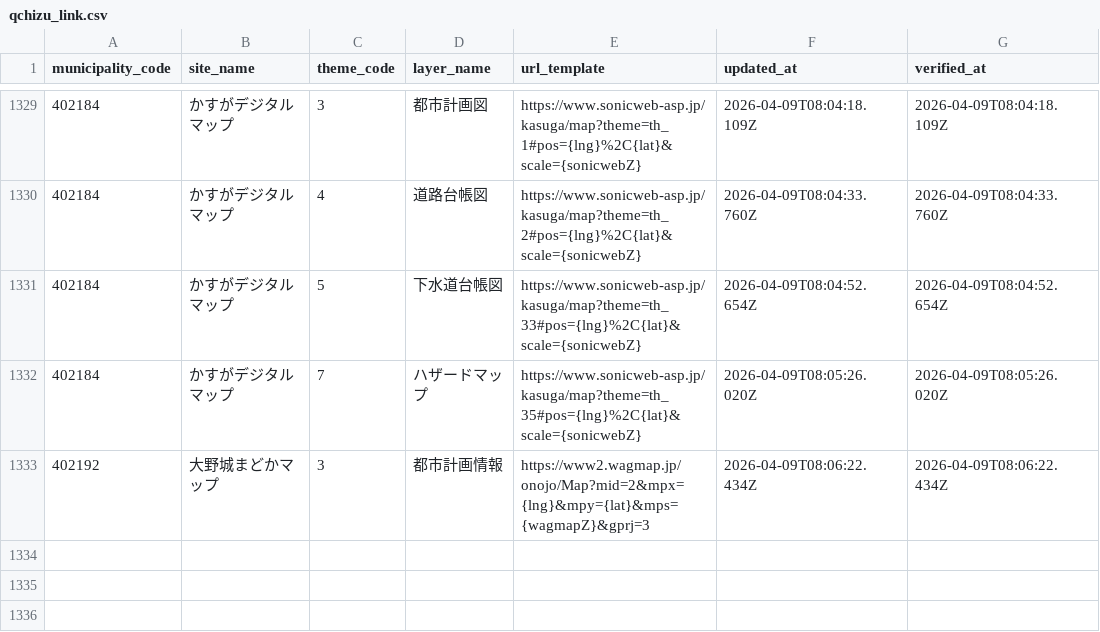
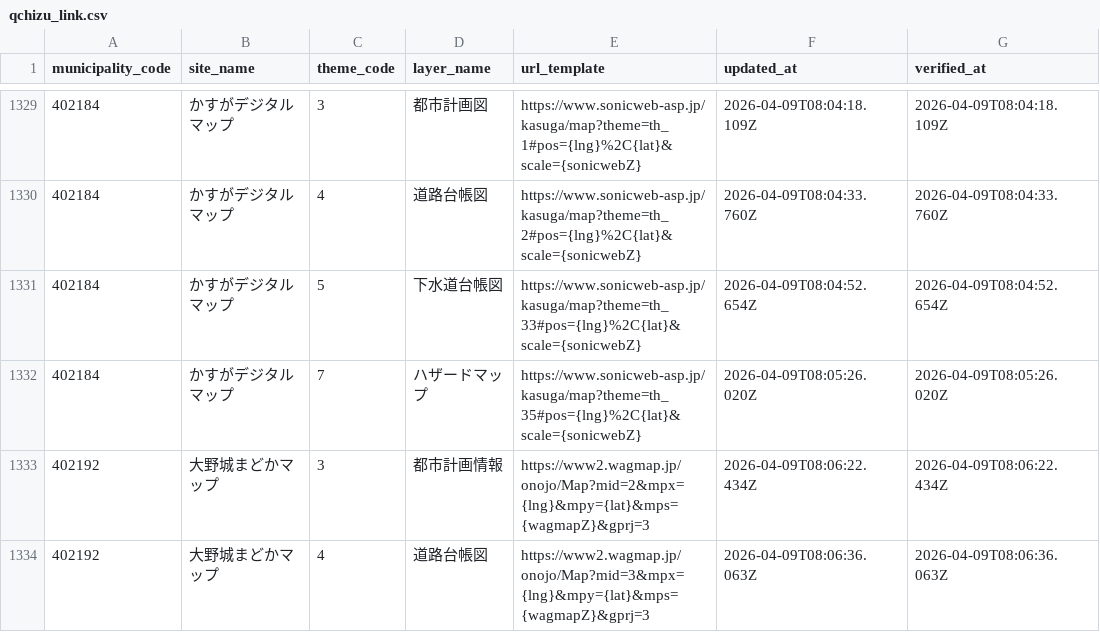
Before and after one commit to qchizu/qchizu_link_csv, a CSV file: data/qchizu_link.csv, drawn as a sheet; only a part is shown, gaps mark what is left out.

Commit message:
Update CSV data 2026-04-09T08:06:38.724Z

```diff
--- a/data/qchizu_link.csv
+++ b/data/qchizu_link.csv
@@ -1333 +1333,2 @@ municipality_code,site_name,theme_code,layer_name,url_template,updated_at,verifi
 402192,大野城まどかマップ,3,都市計画情報,https://www2.wagmap.jp/onojo/Map?mid=2&mpx={lng}&mpy={lat}&mps={wagmapZ}&gprj=3,2026-04-09T08:06:22.434Z,2026-04-09T08:06:22.434Z
+402192,大野城まどかマップ,4,道路台帳図,https://www2.wagmap.jp/onojo/Map?mid=3&mpx={lng}&mpy={lat}&mps={wagmapZ}&gprj=3,2026-04-09T08:06:36.063Z,2026-04-09T08:06:36.063Z
```
